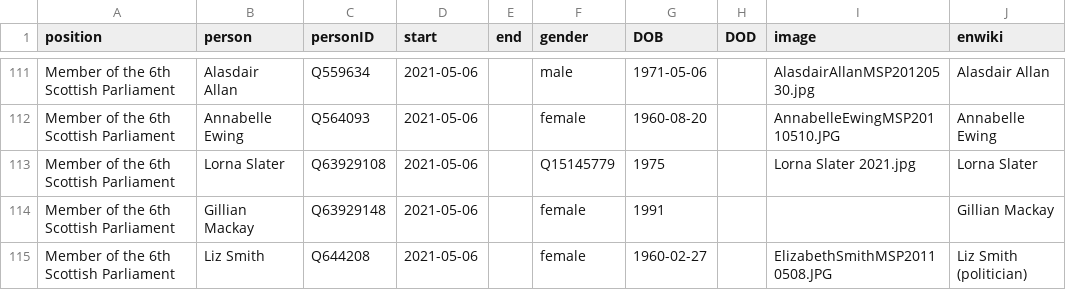
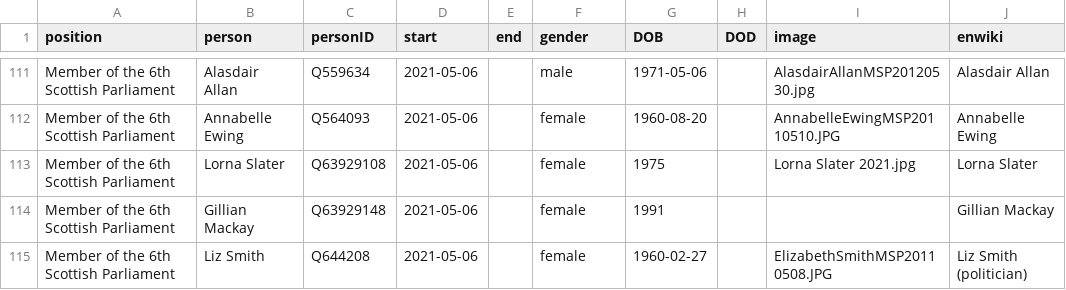
Before and after one commit to every-politician-scrapers/scotland-cabinet, a CSV file: html/legislators.csv, drawn as a sheet; only a part is shown, gaps mark what is left out.

Commit message:
PCB update

```diff
--- a/html/legislators.csv
+++ b/html/legislators.csv
@@ -112,3 +112,3 @@ Member of the 6th Scottish Parliament,Alasdair Allan,Q559634,2021-05-06,,male,19
 Member of the 6th Scottish Parliament,Annabelle Ewing,Q564093,2021-05-06,,female,1960-08-20,,AnnabelleEwingMSP20110510.JPG,Annabelle Ewing
-Member of the 6th Scottish Parliament,Lorna Slater,Q63929108,2021-05-06,,Q15145779,1975,,Lorna Slater 2021.jpg,Lorna Slater
+Member of the 6th Scottish Parliament,Lorna Slater,Q63929108,2021-05-06,,female,1975,,Lorna Slater 2021.jpg,Lorna Slater
 Member of the 6th Scottish Parliament,Gillian Mackay,Q63929148,2021-05-06,,female,1991,,,Gillian Mackay
```
